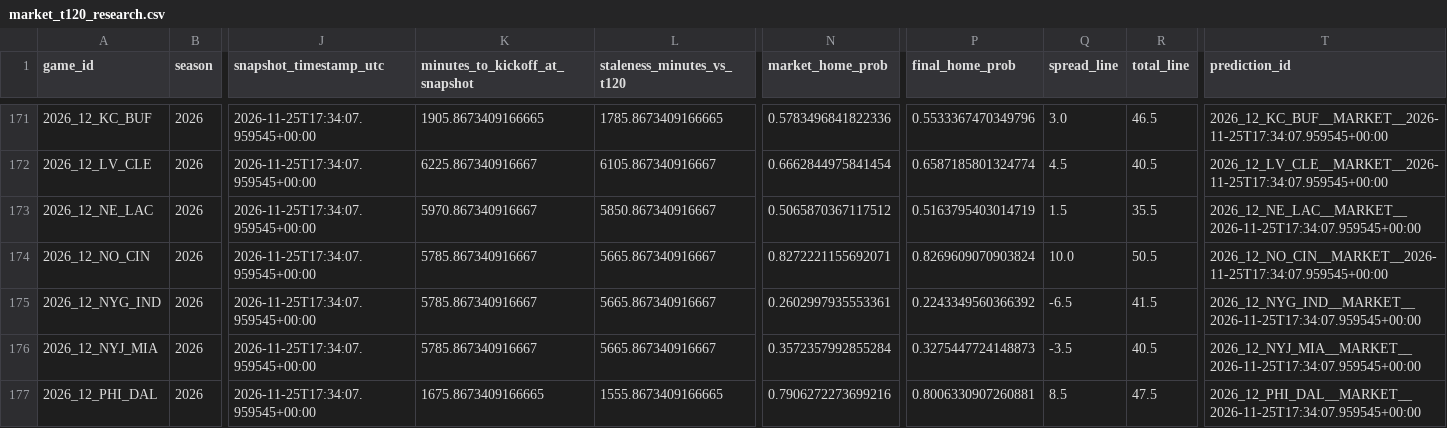
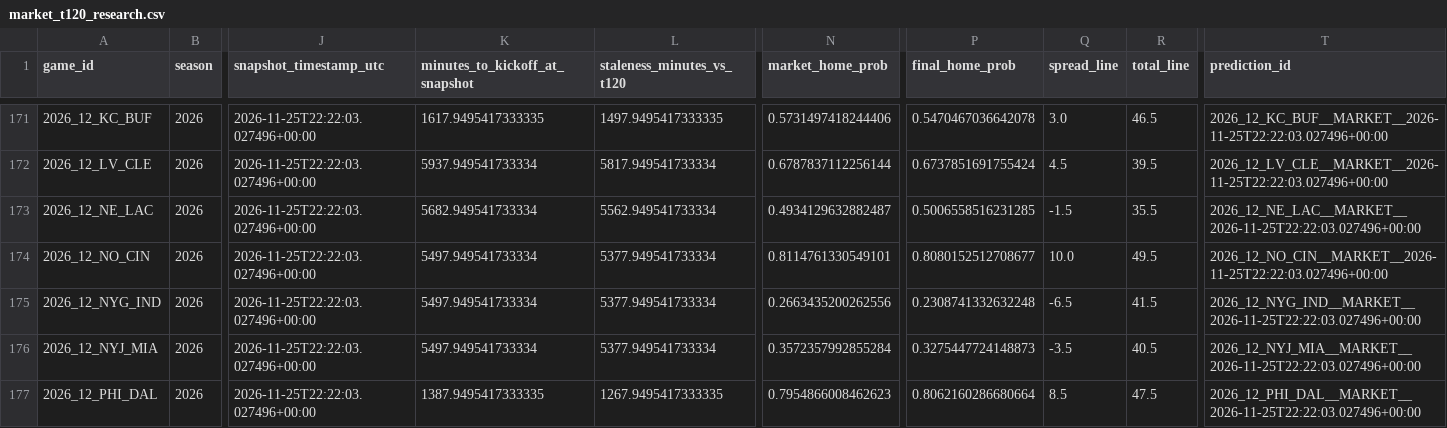
Before and after one commit to levine26/nfl-forecast-model, a CSV file: outputs/market_t120_research.csv, drawn as a sheet; only a part is shown, gaps mark what is left out; the diff covers the shown part only; the diff names each change by its address in the sheet, - before the commit and + after, or states it on an @@ line.

```diff
--- a/outputs/market_t120_research.csv
+++ b/outputs/market_t120_research.csv
-J171:J177 (snapshot_timestamp_utc): 2026-11-25T17:34:07.959545+00:00
+J171:J177 (snapshot_timestamp_utc): 2026-11-25T22:22:03.027496+00:00
-K171 (minutes_to_kickoff_at_snapshot): 1905.8673409166665
+K171 (minutes_to_kickoff_at_snapshot): 1617.9495417333335
-L171 (staleness_minutes_vs_t120): 1785.8673409166665
+L171 (staleness_minutes_vs_t120): 1497.9495417333335
-N171 (market_home_prob): 0.5783496841822336
+N171 (market_home_prob): 0.5731497418244406
-P171 (final_home_prob): 0.5533367470349796
+P171 (final_home_prob): 0.5470467036642078
-T171 (prediction_id): 2026_12_KC_BUF__MARKET__2026-11-25T17:34:07.959545+00:00
+T171 (prediction_id): 2026_12_KC_BUF__MARKET__2026-11-25T22:22:03.027496+00:00
-K172 (minutes_to_kickoff_at_snapshot): 6225.867340916667
+K172 (minutes_to_kickoff_at_snapshot): 5937.949541733334
-L172 (staleness_minutes_vs_t120): 6105.867340916667
+L172 (staleness_minutes_vs_t120): 5817.949541733334
-N172 (market_home_prob): 0.6662844975841454
+N172 (market_home_prob): 0.6787837112256144
-P172 (final_home_prob): 0.6587185801324774
+P172 (final_home_prob): 0.6737851691755424
-R172 (total_line): 40.5
+R172 (total_line): 39.5
-T172 (prediction_id): 2026_12_LV_CLE__MARKET__2026-11-25T17:34:07.959545+00:00
+T172 (prediction_id): 2026_12_LV_CLE__MARKET__2026-11-25T22:22:03.027496+00:00
-K173 (minutes_to_kickoff_at_snapshot): 5970.867340916667
+K173 (minutes_to_kickoff_at_snapshot): 5682.949541733334
-L173 (staleness_minutes_vs_t120): 5850.867340916667
+L173 (staleness_minutes_vs_t120): 5562.949541733334
-N173 (market_home_prob): 0.5065870367117512
+N173 (market_home_prob): 0.4934129632882487
-P173 (final_home_prob): 0.5163795403014719
+P173 (final_home_prob): 0.5006558516231285
-Q173 (spread_line): 1.5
+Q173 (spread_line): -1.5
-T173 (prediction_id): 2026_12_NE_LAC__MARKET__2026-11-25T17:34:07.959545+00:00
+T173 (prediction_id): 2026_12_NE_LAC__MARKET__2026-11-25T22:22:03.027496+00:00
-K174:K176 (minutes_to_kickoff_at_snapshot): 5785.867340916667
+K174:K176 (minutes_to_kickoff_at_snapshot): 5497.949541733334
-L174:L176 (staleness_minutes_vs_t120): 5665.867340916667
+L174:L176 (staleness_minutes_vs_t120): 5377.949541733334
-N174 (market_home_prob): 0.8272221155692071
+N174 (market_home_prob): 0.8114761330549101
-P174 (final_home_prob): 0.8269609070903824
+P174 (final_home_prob): 0.8080152512708677
-R174 (total_line): 50.5
+R174 (total_line): 49.5
-T174 (prediction_id): 2026_12_NO_CIN__MARKET__2026-11-25T17:34:07.959545+00:00
+T174 (prediction_id): 2026_12_NO_CIN__MARKET__2026-11-25T22:22:03.027496+00:00
-N175 (market_home_prob): 0.2602997935553361
+N175 (market_home_prob): 0.2663435200262556
-P175 (final_home_prob): 0.2243349560366392
+P175 (final_home_prob): 0.2308741332632248
-T175 (prediction_id): 2026_12_NYG_IND__MARKET__2026-11-25T17:34:07.959545+00:00
+T175 (prediction_id): 2026_12_NYG_IND__MARKET__2026-11-25T22:22:03.027496+00:00
-T176 (prediction_id): 2026_12_NYJ_MIA__MARKET__2026-11-25T17:34:07.959545+00:00
+T176 (prediction_id): 2026_12_NYJ_MIA__MARKET__2026-11-25T22:22:03.027496+00:00
-K177 (minutes_to_kickoff_at_snapshot): 1675.8673409166665
+K177 (minutes_to_kickoff_at_snapshot): 1387.9495417333335
-L177 (staleness_minutes_vs_t120): 1555.8673409166665
+L177 (staleness_minutes_vs_t120): 1267.9495417333335
-N177 (market_home_prob): 0.7906272273699216
+N177 (market_home_prob): 0.7954866008462623
-P177 (final_home_prob): 0.8006330907260881
+P177 (final_home_prob): 0.8062160286680664
-T177 (prediction_id): 2026_12_PHI_DAL__MARKET__2026-11-25T17:34:07.959545+00:00
+T177 (prediction_id): 2026_12_PHI_DAL__MARKET__2026-11-25T22:22:03.027496+00:00
```
Also changed, not shown: 56 edited cells elsewhere in this file, outputs/this_week.csv, 2 other files.
